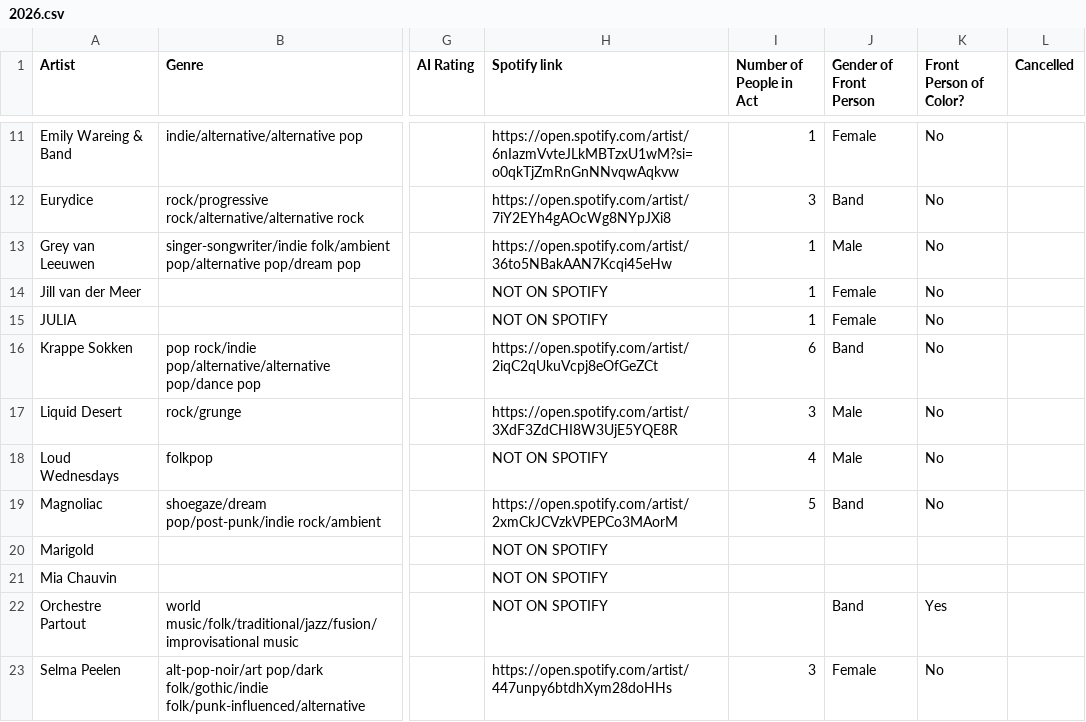
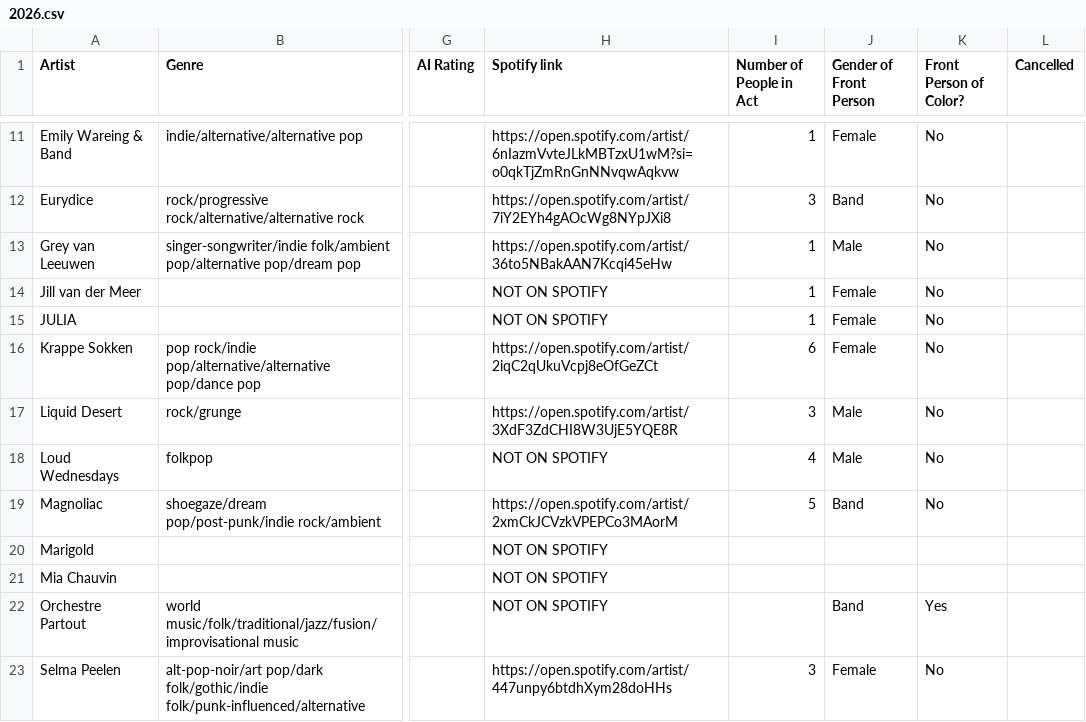
Before and after one commit to frankvaneykelen/lineup-radar, a CSV file: docs/alkmaarse-eigenste/2026/2026.csv, drawn as a sheet; only a part is shown, gaps mark what is left out; the diff names each change by its address in the sheet, - before the commit and + after, or states it on an @@ line.

Commit message:
Fix Krappe Sokken entry and update gender

```diff
--- a/docs/alkmaarse-eigenste/2026/2026.csv
+++ b/docs/alkmaarse-eigenste/2026/2026.csv
-J16 (Gender of Front Person): Band
+J16 (Gender of Front Person): Female
```
